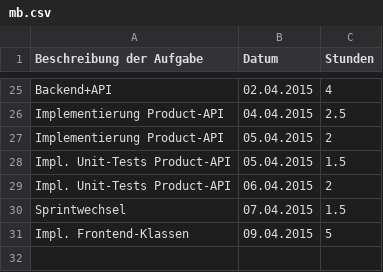
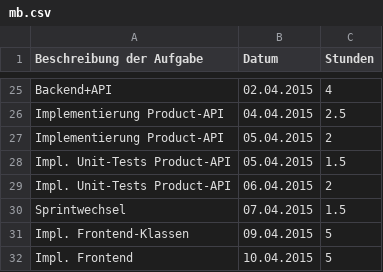
Before and after one commit to Alergeek/Dokumentation, a CSV file: Allergeeks/Zeiterfassung/mb.csv, drawn as a sheet; only a part is shown, gaps mark what is left out; the diff names each change by its address in the sheet, - before the commit and + after, or states it on an @@ line.

Commit message:
time tracking

```diff
--- a/Allergeeks/Zeiterfassung/mb.csv
+++ b/Allergeeks/Zeiterfassung/mb.csv
+row 32: Impl. Frontend | 10.04.2015 | 5
```
